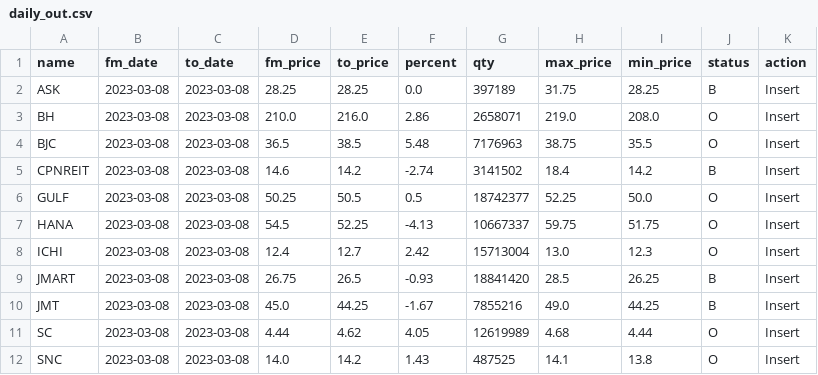
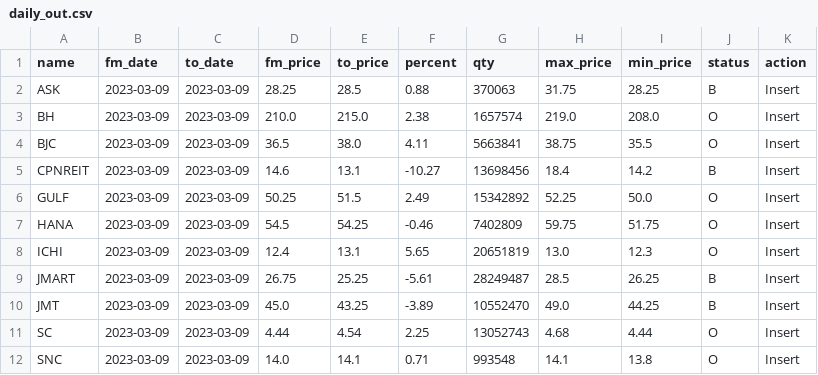
Before and after one commit to santimcs/obsidian-git-sync, a CSV file: Data/daily_out.csv, drawn as a sheet.

```diff
--- a/Data/daily_out.csv
+++ b/Data/daily_out.csv
@@ -1,12 +1,12 @@
 name,fm_date,to_date,fm_price,to_price,percent,qty,max_price,min_price,status,action
-ASK,2023-03-08,2023-03-08,28.25,28.25,0.0,397189,31.75,28.25,B,Insert
-BH,2023-03-08,2023-03-08,210.0,216.0,2.86,2658071,219.0,208.0,O,Insert
-BJC,2023-03-08,2023-03-08,36.5,38.5,5.48,7176963,38.75,35.5,O,Insert
-CPNREIT,2023-03-08,2023-03-08,14.6,14.2,-2.74,3141502,18.4,14.2,B,Insert
-GULF,2023-03-08,2023-03-08,50.25,50.5,0.5,18742377,52.25,50.0,O,Insert
-HANA,2023-03-08,2023-03-08,54.5,52.25,-4.13,10667337,59.75,51.75,O,Insert
-ICHI,2023-03-08,2023-03-08,12.4,12.7,2.42,15713004,13.0,12.3,O,Insert
-JMART,2023-03-08,2023-03-08,26.75,26.5,-0.93,18841420,28.5,26.25,B,Insert
-JMT,2023-03-08,2023-03-08,45.0,44.25,-1.67,7855216,49.0,44.25,B,Insert
-SC,2023-03-08,2023-03-08,4.44,4.62,4.05,12619989,4.68,4.44,O,Insert
-SNC,2023-03-08,2023-03-08,14.0,14.2,1.43,487525,14.1,13.8,O,Insert
+ASK,2023-03-09,2023-03-09,28.25,28.5,0.88,370063,31.75,28.25,B,Insert
+BH,2023-03-09,2023-03-09,210.0,215.0,2.38,1657574,219.0,208.0,O,Insert
+BJC,2023-03-09,2023-03-09,36.5,38.0,4.11,5663841,38.75,35.5,O,Insert
+CPNREIT,2023-03-09,2023-03-09,14.6,13.1,-10.27,13698456,18.4,14.2,B,Insert
+GULF,2023-03-09,2023-03-09,50.25,51.5,2.49,15342892,52.25,50.0,O,Insert
+HANA,2023-03-09,2023-03-09,54.5,54.25,-0.46,7402809,59.75,51.75,O,Insert
+ICHI,2023-03-09,2023-03-09,12.4,13.1,5.65,20651819,13.0,12.3,O,Insert
+JMART,2023-03-09,2023-03-09,26.75,25.25,-5.61,28249487,28.5,26.25,B,Insert
+JMT,2023-03-09,2023-03-09,45.0,43.25,-3.89,10552470,49.0,44.25,B,Insert
+SC,2023-03-09,2023-03-09,4.44,4.54,2.25,13052743,4.68,4.44,O,Insert
+SNC,2023-03-09,2023-03-09,14.0,14.1,0.71,993548,14.1,13.8,O,Insert
```
Also changed, not shown: Data/daily-sales-prices.csv, 1 other file.
